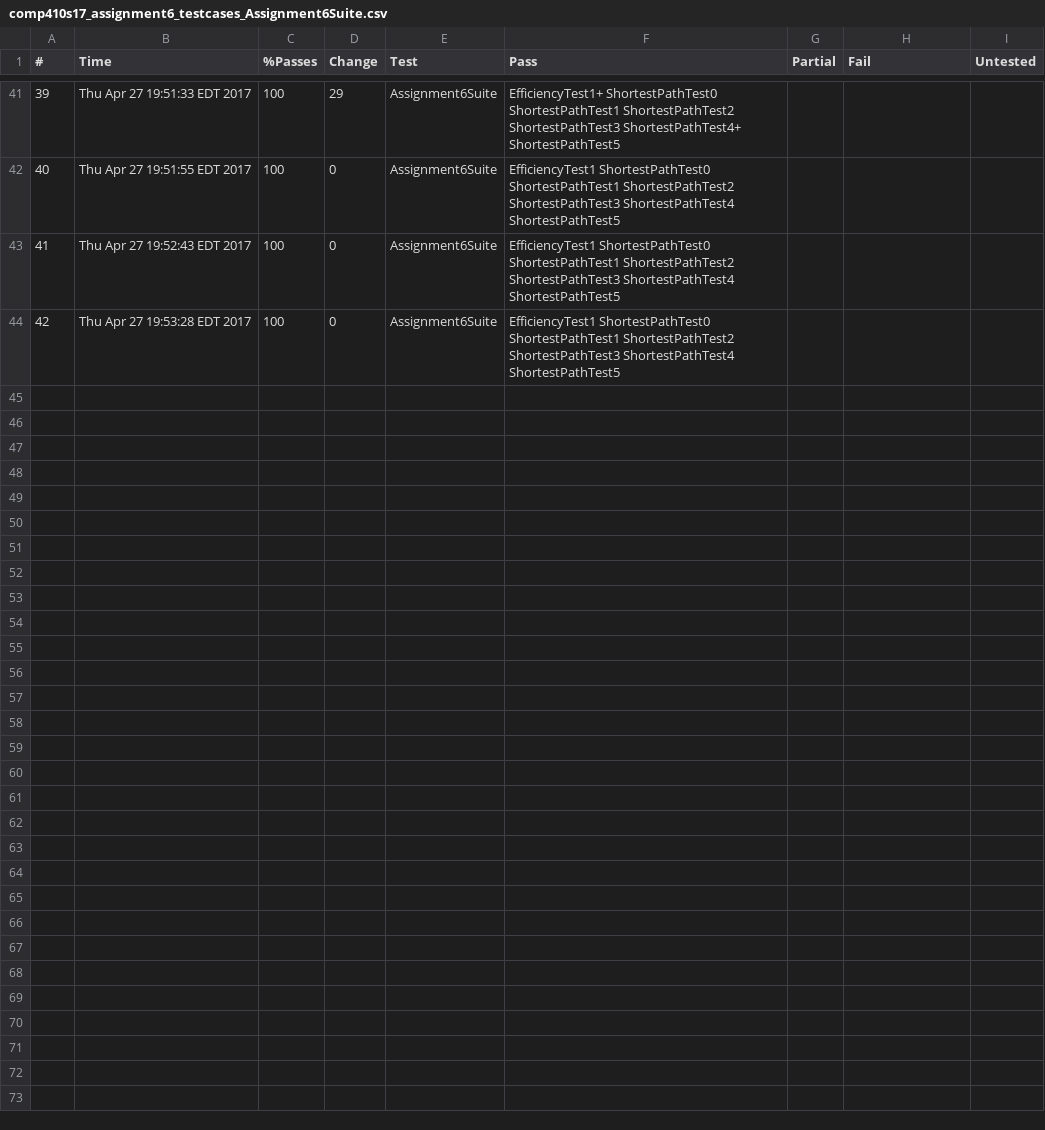
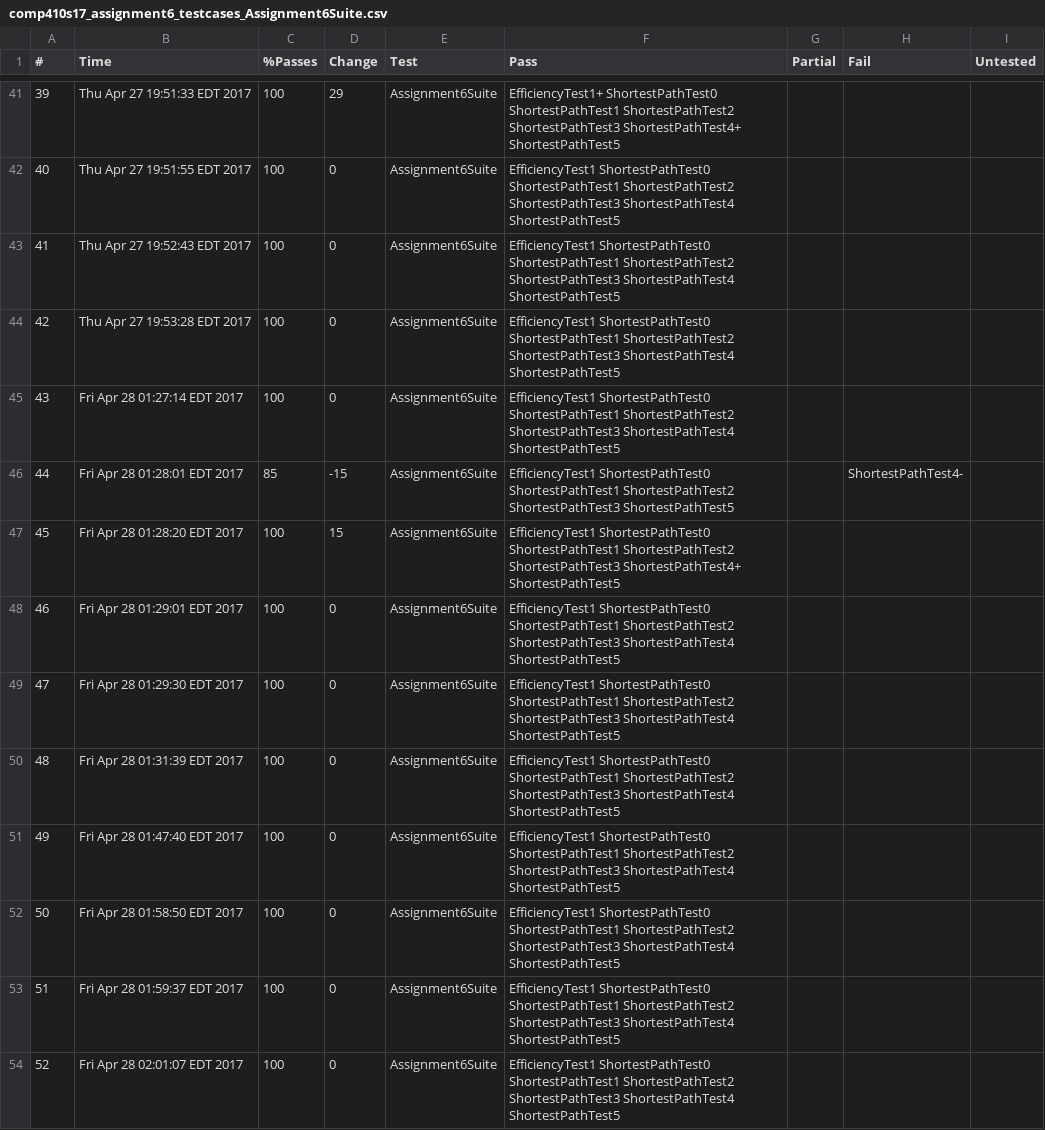
Before and after one commit to cpoly13/Comp-410, a CSV file: Assignment6-Comp410/Checks/comp410s17_assignment6_testcases_Assignment6Suite.csv, drawn as a sheet; only a part is shown, gaps mark what is left out; the diff names each change by its address in the sheet, - before the commit and + after, or states it on an @@ line.

```diff
--- a/Assignment6-Comp410/Checks/comp410s17_assignment6_testcases_Assignment6Suite.csv
+++ b/Assignment6-Comp410/Checks/comp410s17_assignment6_testcases_Assignment6Suite.csv
+row 45: 43 | Fri Apr 28 01:27:14 EDT 2017 | 100 | 0 | Assignment6Suite | EfficiencyTest1 ShortestPathTest0 ShortestPathTest1 ShortestPathTest2 ShortestPathTest3 ShortestPathTest4 ShortestPathTest5
+row 46: 44 | Fri Apr 28 01:28:01 EDT 2017 | 85 | -15 | Assignment6Suite | EfficiencyTest1 ShortestPathTest0 ShortestPathTest1 ShortestPathTest2 ShortestPathTest3 ShortestPathTest5 |  | ShortestPathTest4-
+row 47: 45 | Fri Apr 28 01:28:20 EDT 2017 | 100 | 15 | Assignment6Suite | EfficiencyTest1 ShortestPathTest0 ShortestPathTest1 ShortestPathTest2 ShortestPathTest3 ShortestPathTest4+ ShortestPathTest5
+row 48: 46 | Fri Apr 28 01:29:01 EDT 2017 | 100 | 0 | Assignment6Suite | EfficiencyTest1 ShortestPathTest0 ShortestPathTest1 ShortestPathTest2 ShortestPathTest3 ShortestPathTest4 ShortestPathTest5
+row 49: 47 | Fri Apr 28 01:29:30 EDT 2017 | 100 | 0 | Assignment6Suite | EfficiencyTest1 ShortestPathTest0 ShortestPathTest1 ShortestPathTest2 ShortestPathTest3 ShortestPathTest4 ShortestPathTest5
+row 50: 48 | Fri Apr 28 01:31:39 EDT 2017 | 100 | 0 | Assignment6Suite | EfficiencyTest1 ShortestPathTest0 ShortestPathTest1 ShortestPathTest2 ShortestPathTest3 ShortestPathTest4 ShortestPathTest5
+row 51: 49 | Fri Apr 28 01:47:40 EDT 2017 | 100 | 0 | Assignment6Suite | EfficiencyTest1 ShortestPathTest0 ShortestPathTest1 ShortestPathTest2 ShortestPathTest3 ShortestPathTest4 ShortestPathTest5
+row 52: 50 | Fri Apr 28 01:58:50 EDT 2017 | 100 | 0 | Assignment6Suite | EfficiencyTest1 ShortestPathTest0 ShortestPathTest1 ShortestPathTest2 ShortestPathTest3 ShortestPathTest4 ShortestPathTest5
+row 53: 51 | Fri Apr 28 01:59:37 EDT 2017 | 100 | 0 | Assignment6Suite | EfficiencyTest1 ShortestPathTest0 ShortestPathTest1 ShortestPathTest2 ShortestPathTest3 ShortestPathTest4 ShortestPathTest5
+row 54: 52 | Fri Apr 28 02:01:07 EDT 2017 | 100 | 0 | Assignment6Suite | EfficiencyTest1 ShortestPathTest0 ShortestPathTest1 ShortestPathTest2 ShortestPathTest3 ShortestPathTest4 ShortestPathTest5
```
Also changed, not shown: 3 other files.
